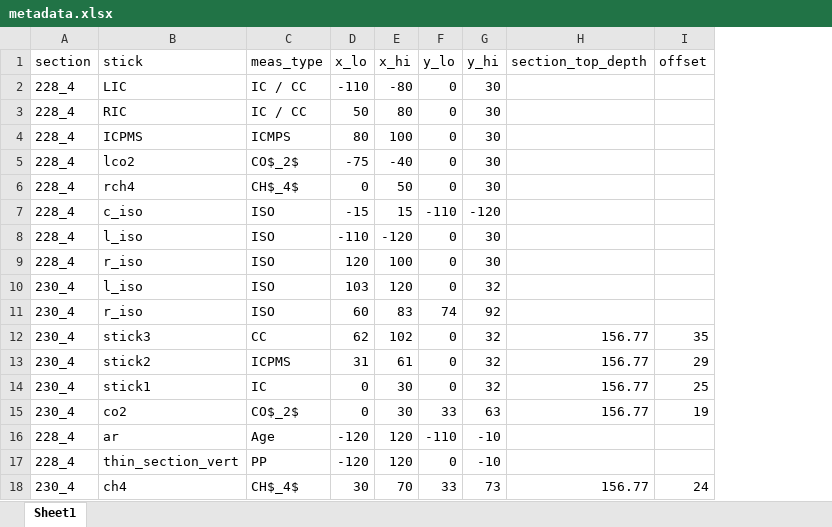
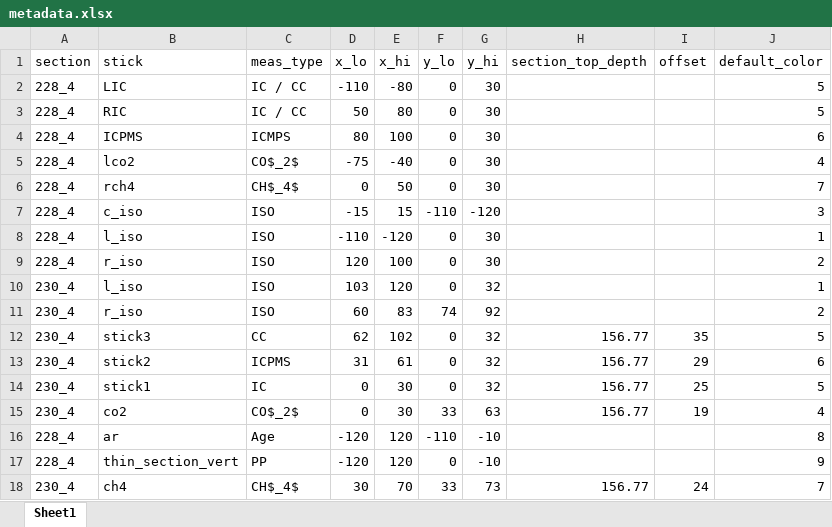
Before and after one commit to liamkirkpatrick/alhic1901_deeplayering, an Excel workbook: data/sampling/metadata.xlsx, sheet Sheet1, drawn as a sheet; values as stored, in another font and other column widths than the file's, no borders; the diff names each change by its address in the sheet, - before the commit and + after, or states it on an @@ line.

Commit message:
new script to plot both sections on a single plot

```diff
--- a/data/sampling/metadata.xlsx (sheet Sheet1)
+++ b/data/sampling/metadata.xlsx (sheet Sheet1)
+column J (default_color), rows 2-18: 5 | 5 | 6 | 4 | 7 | 3 | 1 | 2 | 1 | 2 | 5 | 6 | 5 | 4 | 8 | 9 | 7
```
Also changed, not shown: 9 other files.
